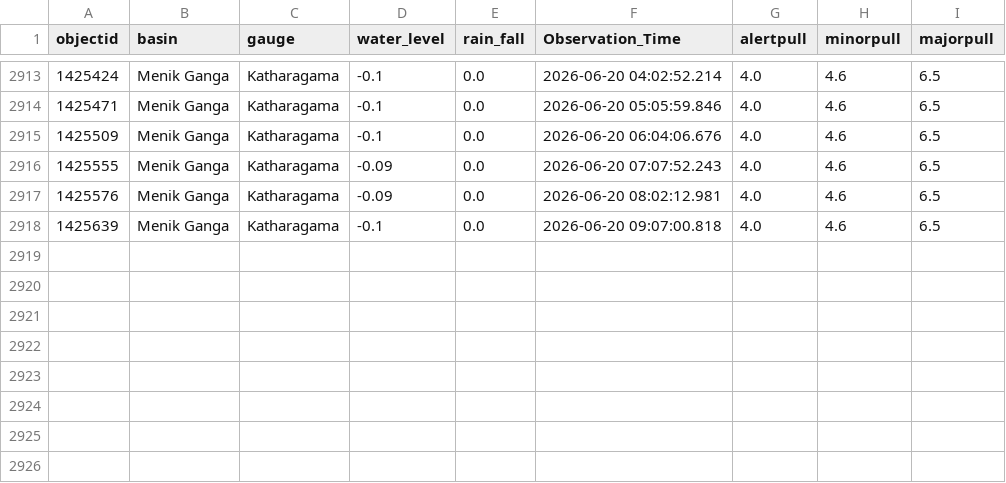
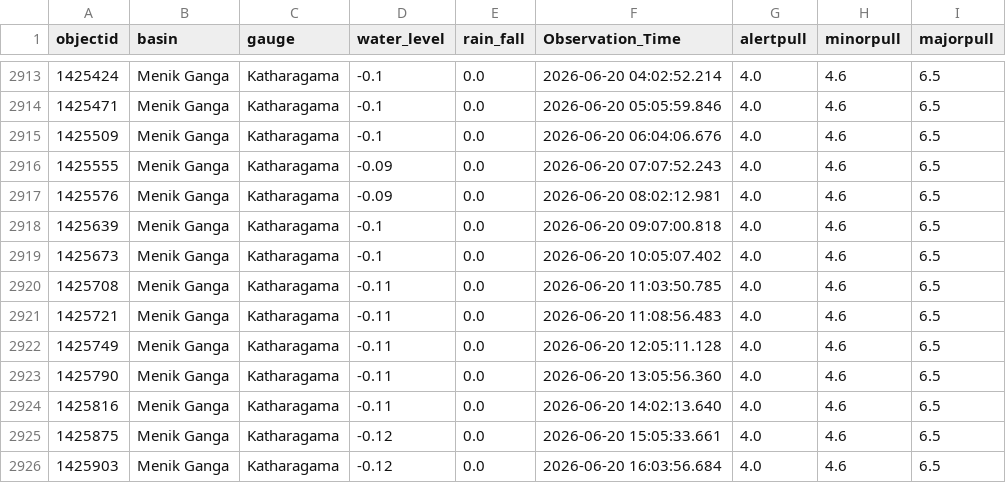
Before and after one commit to hhumal/Irrigation-Dept-Manual-River-Gauge-Readings, a CSV file: Station_Rainfall_CSVs/Katharagama.csv, drawn as a sheet; only a part is shown, gaps mark what is left out.

```diff
--- a/Station_Rainfall_CSVs/Katharagama.csv
+++ b/Station_Rainfall_CSVs/Katharagama.csv
@@ -2918 +2918,9 @@ objectid,basin,gauge,water_level,rain_fall,Observation_Time,alertpull,minorpull,
 1425639,Menik Ganga,Katharagama,-0.1,0.0,2026-06-20 09:07:00.818,4.0,4.6,6.5
+1425673,Menik Ganga,Katharagama,-0.1,0.0,2026-06-20 10:05:07.402,4.0,4.6,6.5
+1425708,Menik Ganga,Katharagama,-0.11,0.0,2026-06-20 11:03:50.785,4.0,4.6,6.5
+1425721,Menik Ganga,Katharagama,-0.11,0.0,2026-06-20 11:08:56.483,4.0,4.6,6.5
+1425749,Menik Ganga,Katharagama,-0.11,0.0,2026-06-20 12:05:11.128,4.0,4.6,6.5
+1425790,Menik Ganga,Katharagama,-0.11,0.0,2026-06-20 13:05:56.360,4.0,4.6,6.5
+1425816,Menik Ganga,Katharagama,-0.11,0.0,2026-06-20 14:02:13.640,4.0,4.6,6.5
+1425875,Menik Ganga,Katharagama,-0.12,0.0,2026-06-20 15:05:33.661,4.0,4.6,6.5
+1425903,Menik Ganga,Katharagama,-0.12,0.0,2026-06-20 16:03:56.684,4.0,4.6,6.5
```
Also changed, not shown: Station_Rainfall_CSVs/Glencourse.csv, Station_Rainfall_CSVs/Kalawellawa_(Millakanda).csv, 37 other files.
